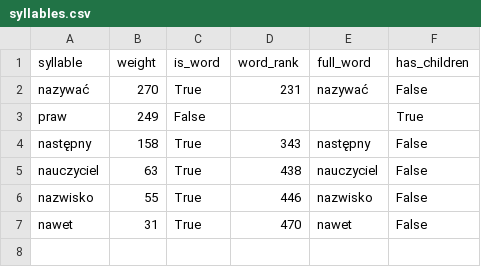
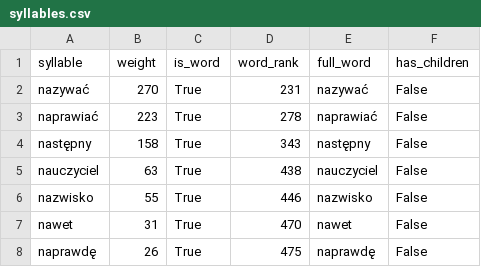
Before and after one commit to tomusdrw/corewords, a CSV file: syllables_data/na/syllables.csv, drawn as a sheet; removed rows and columns are numbered as before the commit, all else as after; the diff names each change by its address in the sheet, - before the commit and + after, or states it on an @@ line.

```diff
--- a/syllables_data/na/syllables.csv
+++ b/syllables_data/na/syllables.csv
-row 3: praw | 249 | False |  |  | True
+row 3: naprawiać | 223 | True | 278 | naprawiać | False
+row 8: naprawdę | 26 | True | 475 | naprawdę | False
```
Also changed, not shown: syllables_data/ko/syllables.csv, syllables_data/nie/syllables.csv, 37 other files.
